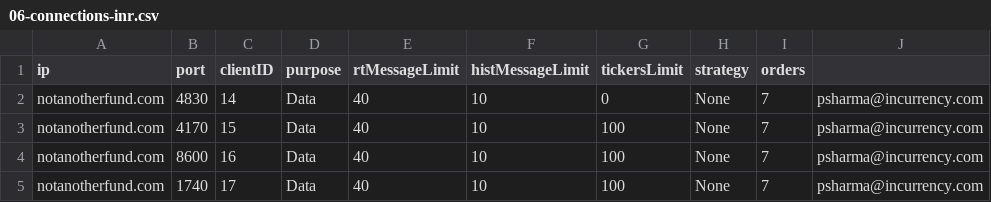
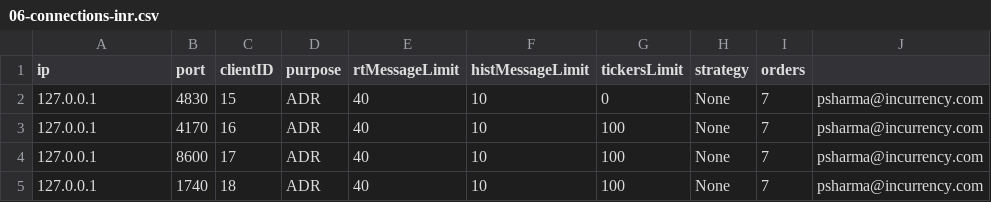
Before and after one commit to pankaj3009/strategies, a CSV file: 06-connections-inr.csv, drawn as a sheet; the diff names each change by its address in the sheet, - before the commit and + after, or states it on an @@ line.

```diff
--- a/06-connections-inr.csv
+++ b/06-connections-inr.csv
-A2:A5 (ip): notanotherfund.com
+A2:A5 (ip): 127.0.0.1
-C2 (clientID): 14
+C2 (clientID): 15
-D2:D5 (purpose): Data
+D2:D5 (purpose): ADR
-C3 (clientID): 15
+C3 (clientID): 16
-C4 (clientID): 16
+C4 (clientID): 17
-C5 (clientID): 17
+C5 (clientID): 18
```
Also changed, not shown: 01-symbols-inr.csv, 20 other files.
